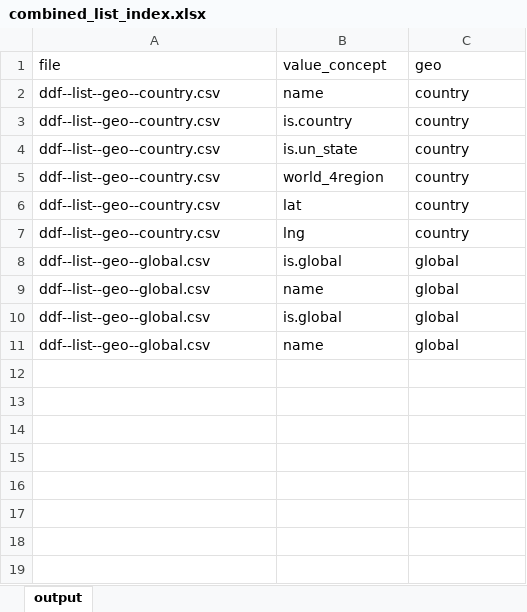
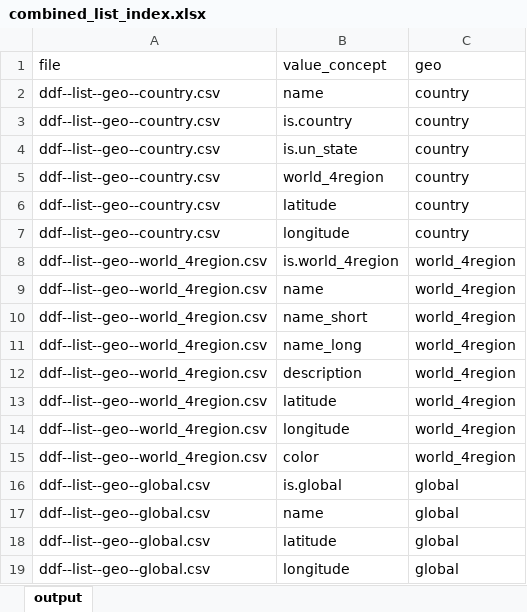
Before and after one commit to open-numbers/ddf--gapminder--systema_globalis, an Excel workbook: temporary_index_generating/combined_list_index.xlsx, sheet output, drawn as a sheet; values as stored, in another font and other column widths than the file's, no borders; table styles not drawn; addresses are those after the commit; the diff names each change by its address in the sheet, - before the commit and + after, or states it on an @@ line.

Commit message:
Two changes: index updated with more value_concepts and lat & lng got longer ids

```diff
--- a/temporary_index_generating/combined_list_index.xlsx (sheet output)
+++ b/temporary_index_generating/combined_list_index.xlsx (sheet output)
-B6 (value_concept): lat
+B6 (value_concept): latitude
-B7 (value_concept): lng
+B7 (value_concept): longitude
+row 8: ddf--list--geo--world_4region.csv | is.world_4region | world_4region
+row 9: ddf--list--geo--world_4region.csv | name | world_4region
+row 10: ddf--list--geo--world_4region.csv | name_short | world_4region
+row 11: ddf--list--geo--world_4region.csv | name_long | world_4region
+row 12: ddf--list--geo--world_4region.csv | description | world_4region
+row 13: ddf--list--geo--world_4region.csv | latitude | world_4region
+row 14: ddf--list--geo--world_4region.csv | longitude | world_4region
+row 15: ddf--list--geo--world_4region.csv | color | world_4region
-B18 (value_concept): is.global
+B18 (value_concept): latitude
-B19 (value_concept): name
+B19 (value_concept): longitude
```
Also changed, not shown: ddf--dimensions.xlsx, ddf--index.xlsx, 10 other files.
